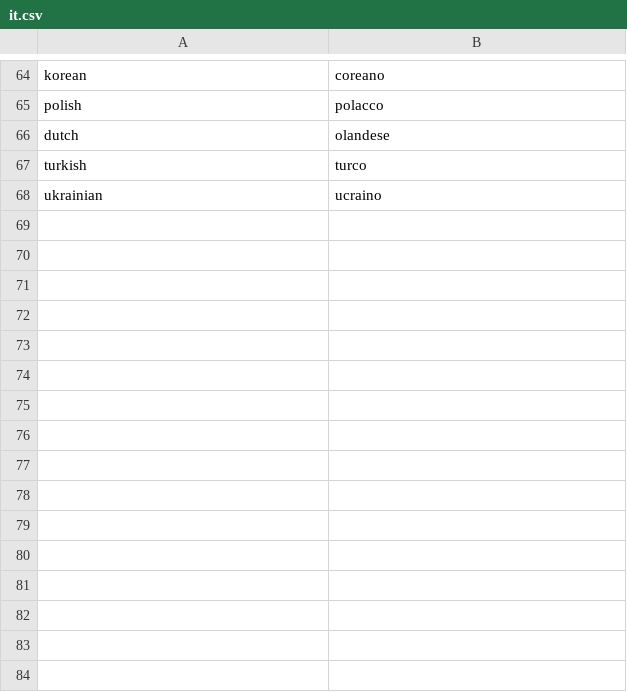
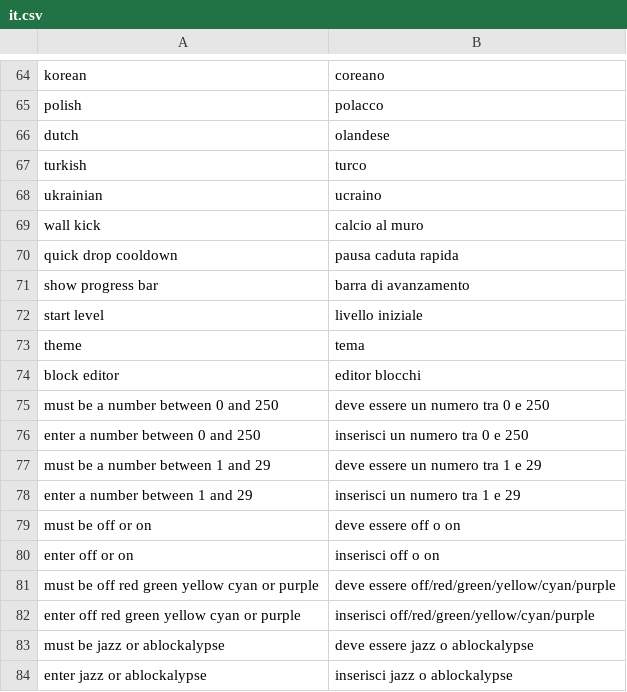
Before and after one commit to electrosy/sdl2-blocks, a CSV file: assets/lang/it.csv, drawn as a sheet; only a part is shown, gaps mark what is left out.

```diff
--- a/assets/lang/it.csv
+++ b/assets/lang/it.csv
@@ -68 +68,17 @@ turkish,turco
 ukrainian,ucraino
+wall kick,calcio al muro
+quick drop cooldown,pausa caduta rapida
+show progress bar,barra di avanzamento
+start level,livello iniziale
+theme,tema
+block editor,editor blocchi
+must be a number between 0 and 250,deve essere un numero tra 0 e 250
+enter a number between 0 and 250,inserisci un numero tra 0 e 250
+must be a number between 1 and 29,deve essere un numero tra 1 e 29
+enter a number between 1 and 29,inserisci un numero tra 1 e 29
+must be off or on,deve essere off o on
+enter off or on,inserisci off o on
+must be off red green yellow cyan or purple,deve essere off/red/green/yellow/cyan/purple
+enter off red green yellow cyan or purple,inserisci off/red/green/yellow/cyan/purple
+must be jazz or ablockalypse,deve essere jazz o ablockalypse
+enter jazz or ablockalypse,inserisci jazz o ablockalypse
```
Also changed, not shown: assets/lang/es.csv, assets/lang/fr.csv, 19 other files.
